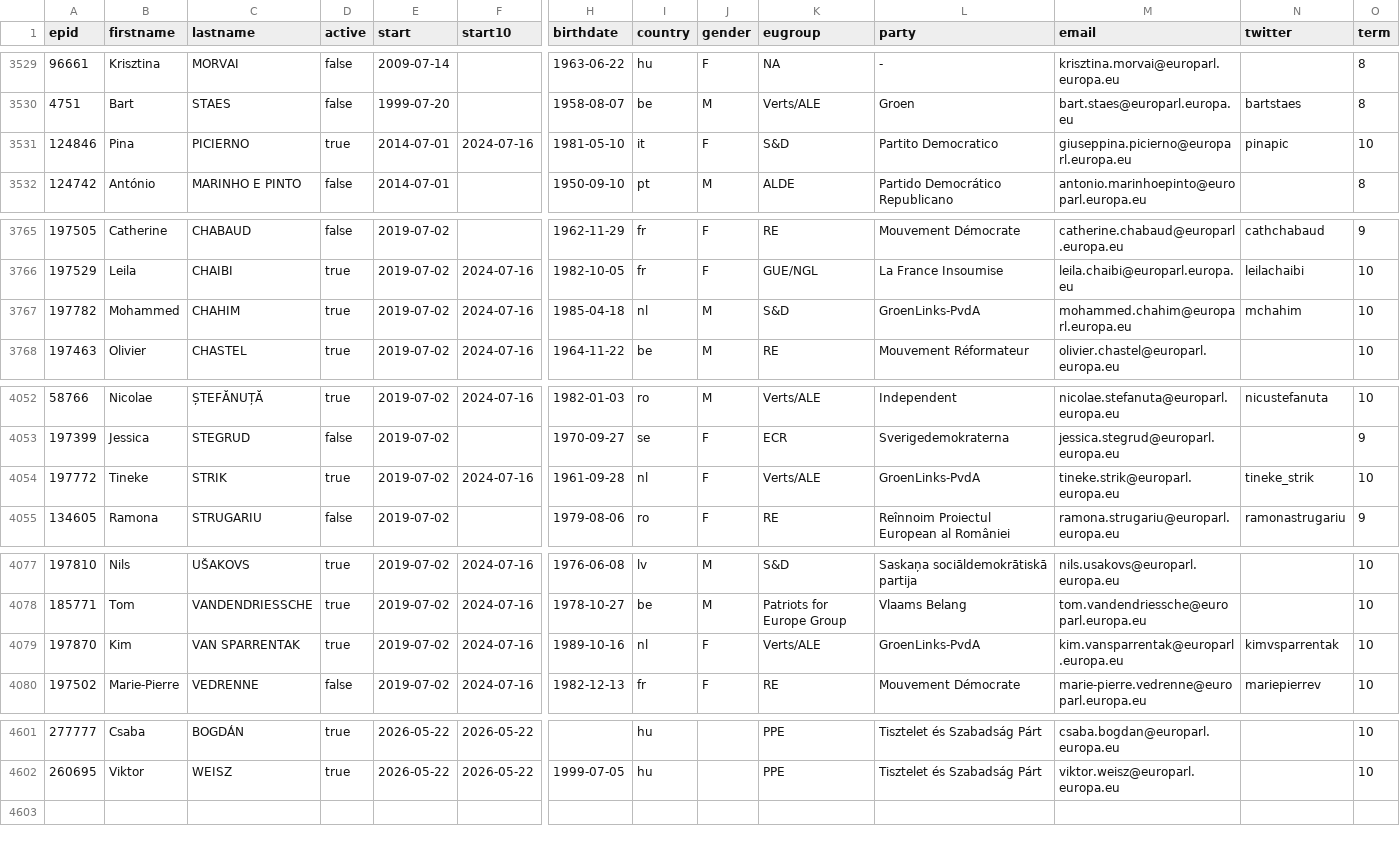
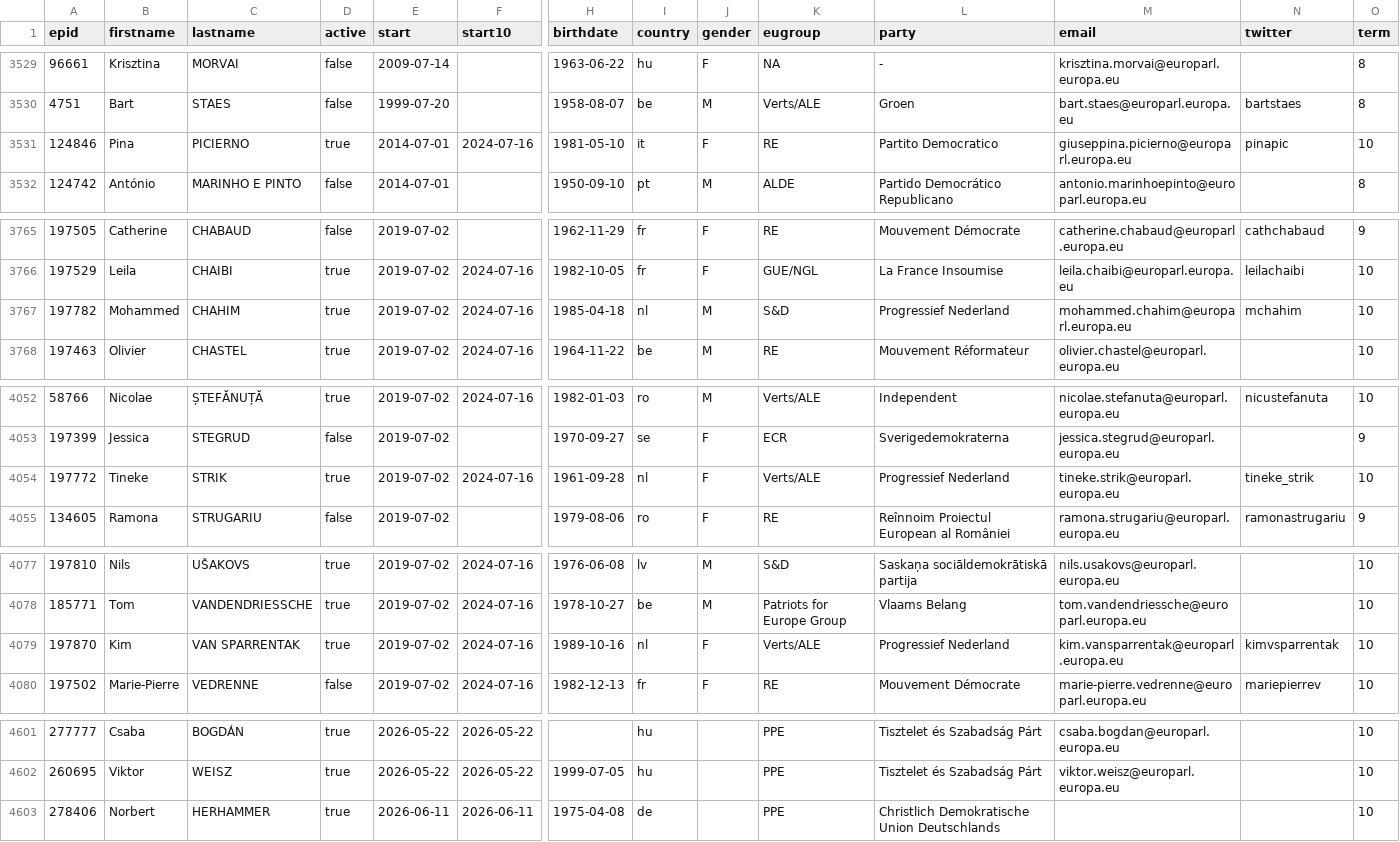
Before and after one commit to TechToThePeople/mep, a CSV file: data/meps.all.csv, drawn as a sheet; only a part is shown, gaps mark what is left out; rows hold the shown columns only; the diff covers the shown part only; the diff names each change by its address in the sheet, - before the commit and + after, or states it on an @@ line.

```diff
--- a/data/meps.all.csv
+++ b/data/meps.all.csv
-K3531 (eugroup): S&D
+K3531 (eugroup): RE
-L3767 (party): GroenLinks-PvdA
+L3767 (party): Progressief Nederland
-L4054 (party): GroenLinks-PvdA
+L4054 (party): Progressief Nederland
-L4079 (party): GroenLinks-PvdA
+L4079 (party): Progressief Nederland
+row 4603: 278406 | Norbert | HERHAMMER | true | 2026-06-11 | 2026-06-11 | 1975-04-08 | de |  | PPE | Christlich Demokratische Union Deutschlands |  |  | 10
```
Also changed, not shown: 5 edited cells elsewhere in this file, data/inout.csv, data/meps.csv, 4 other files.
